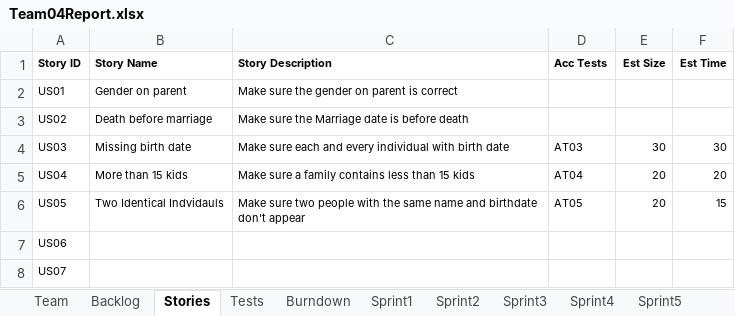
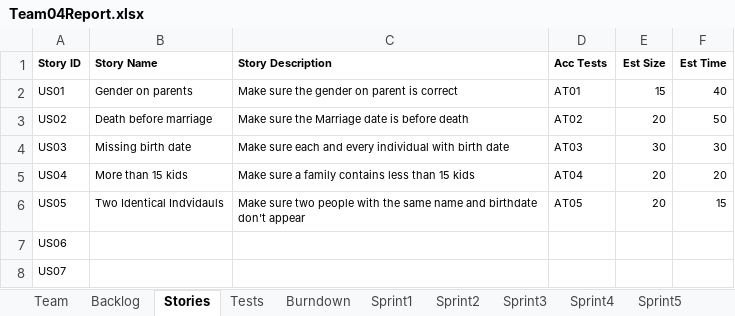
Before and after one commit to sgrozny/CS555_GEDCOM, an Excel workbook: GEDCOM_JAVA/Team04Report.xlsx, sheet Stories, drawn as a sheet; values as stored, in another font and other column widths than the file's, no borders; the diff names each change by its address in the sheet, - before the commit and + after, or states it on an @@ line.

```diff
--- a/GEDCOM_JAVA/Team04Report.xlsx (sheet Stories)
+++ b/GEDCOM_JAVA/Team04Report.xlsx (sheet Stories)
-B2 (Story Name): Gender on parent
+B2 (Story Name): Gender on parents
-D2 (Acc Tests): (empty)
+D2 (Acc Tests): AT01
-E2 (Est Size): (empty)
+E2 (Est Size): 15
-F2 (Est Time): (empty)
+F2 (Est Time): 40
-D3 (Acc Tests): (empty)
+D3 (Acc Tests): AT02
-E3 (Est Size): (empty)
+E3 (Est Size): 20
-F3 (Est Time): (empty)
+F3 (Est Time): 50
```
Also changed, not shown: sheet Sprint1, sheet Backlog, sheet Tests, sheet Burndown, sheet Team, charts or pictures.
